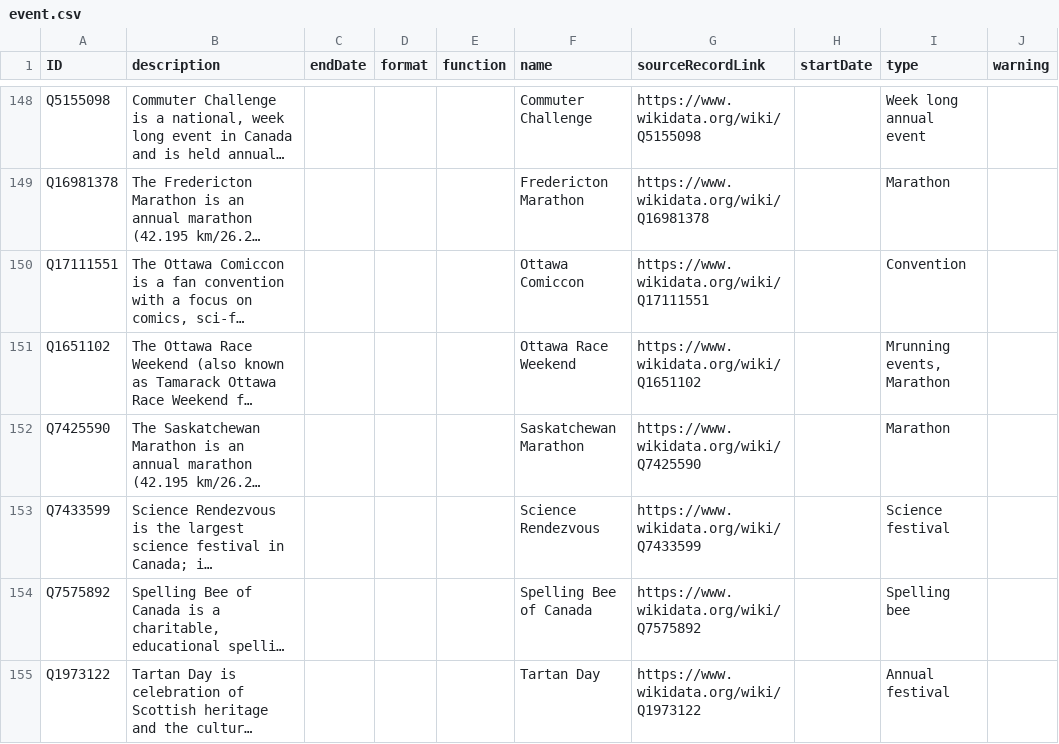
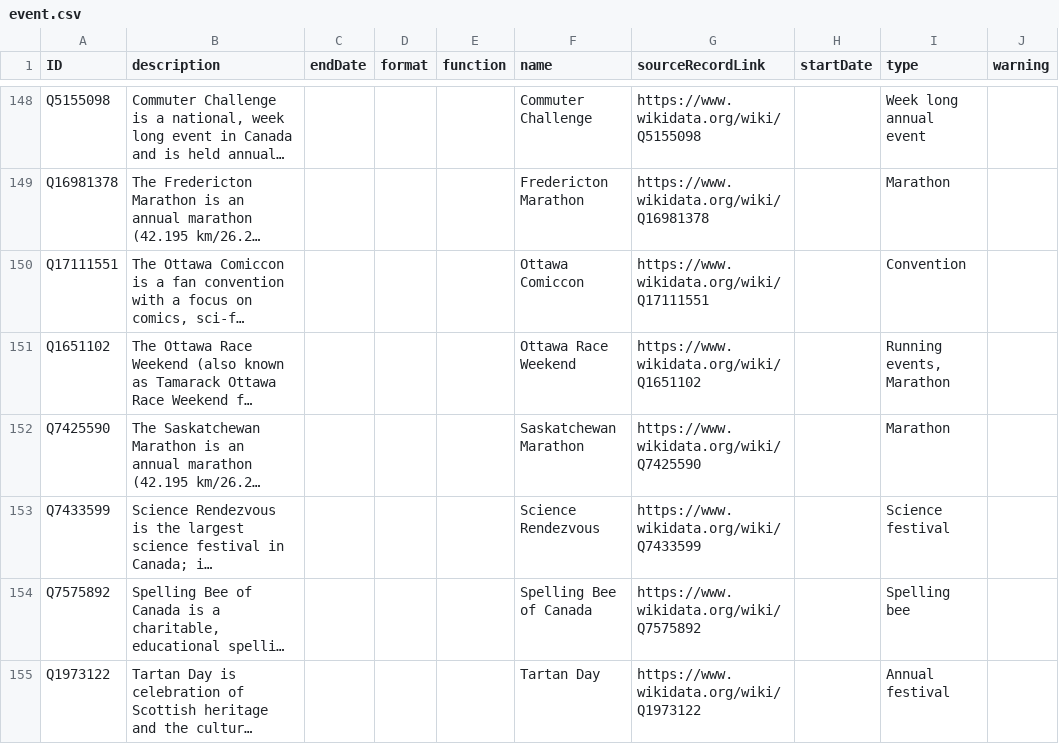
Before and after one commit to HuNIVL/canadiana, a CSV file: event.csv, drawn as a sheet; only a part is shown, gaps mark what is left out; long unchanged cells end in …; the diff names each change by its address in the sheet, - before the commit and + after, or states it on an @@ line.

Commit message:
Edited typo

```diff
--- a/event.csv
+++ b/event.csv
-I151 (type): Mrunning events, Marathon
+I151 (type): Running events, Marathon
```
